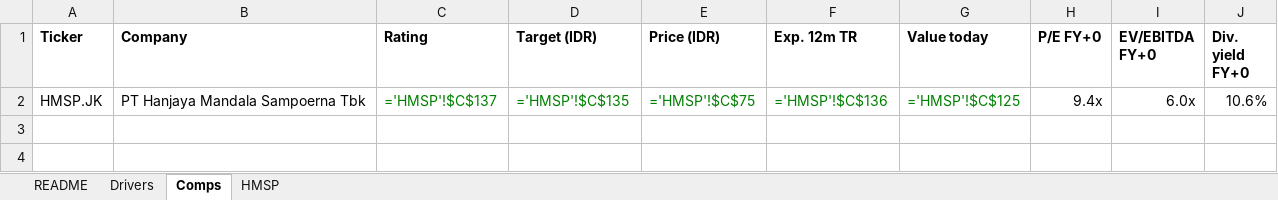
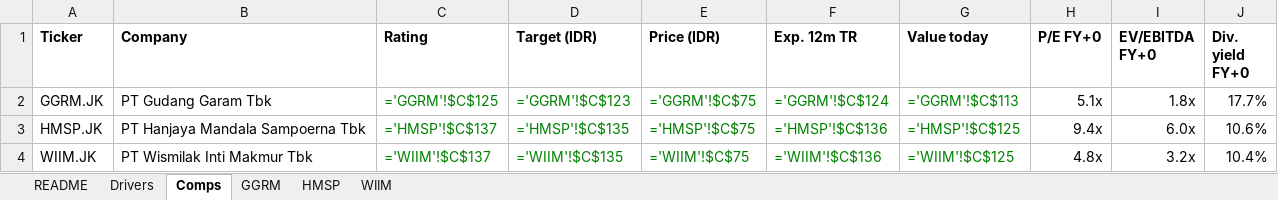
Before and after one commit to snipekick/sixsouth-dashboard, an Excel workbook: models/TOBACCO.xlsx, sheet Comps, drawn as a sheet; values as stored, in another font and other column widths than the file's, no borders; formulas without a stored value are shown as written; the diff names each change by its address in the sheet, - before the commit and + after, or states it on an @@ line.

```diff
--- a/models/TOBACCO.xlsx (sheet Comps)
+++ b/models/TOBACCO.xlsx (sheet Comps)
+sheet tab: GGRM
+sheet tab: WIIM
+row 2: GGRM.JK | PT Gudang Garam Tbk | ='GGRM'!$C$125 | ='GGRM'!$C$123 | ='GGRM'!$C$75 | ='GGRM'!$C$124 | ='GGRM'!$C$113 | 5.1x | 1.8x | 17.7%
+row 4: WIIM.JK | PT Wismilak Inti Makmur Tbk | ='WIIM'!$C$137 | ='WIIM'!$C$135 | ='WIIM'!$C$75 | ='WIIM'!$C$136 | ='WIIM'!$C$125 | 4.8x | 3.2x | 10.4%
```
Also changed, not shown: sheet README, models/COAL.xlsx, 27 other files.
